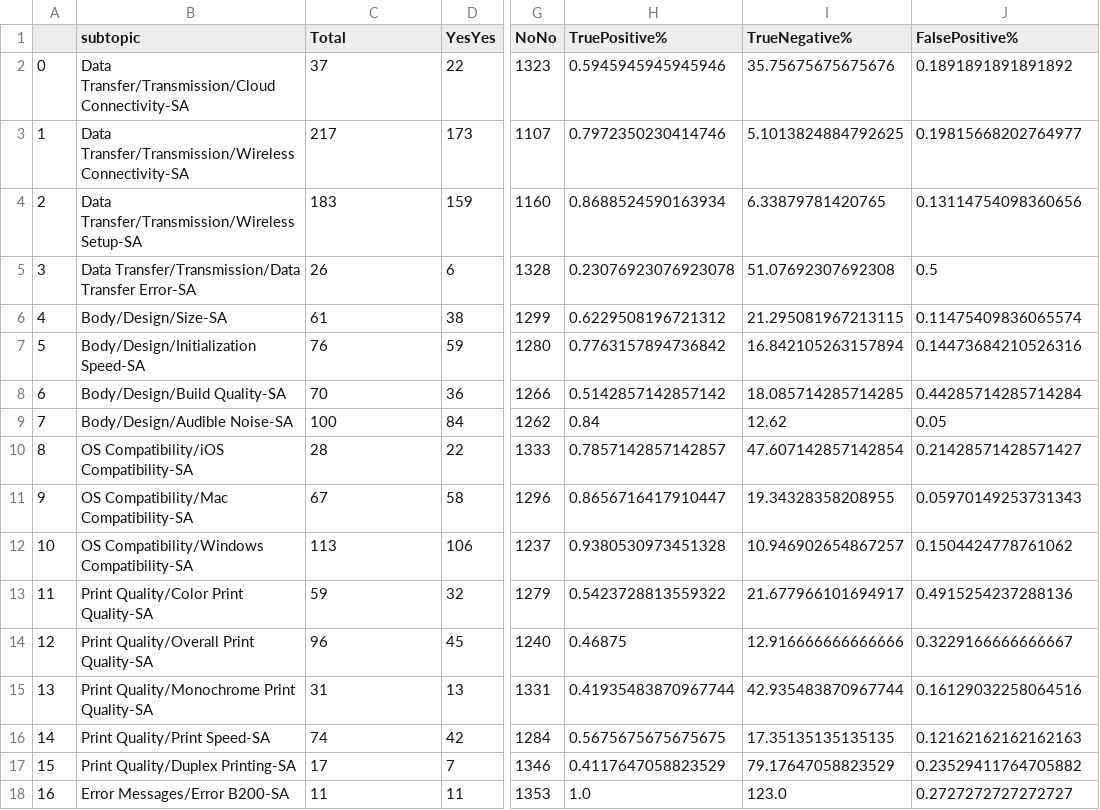
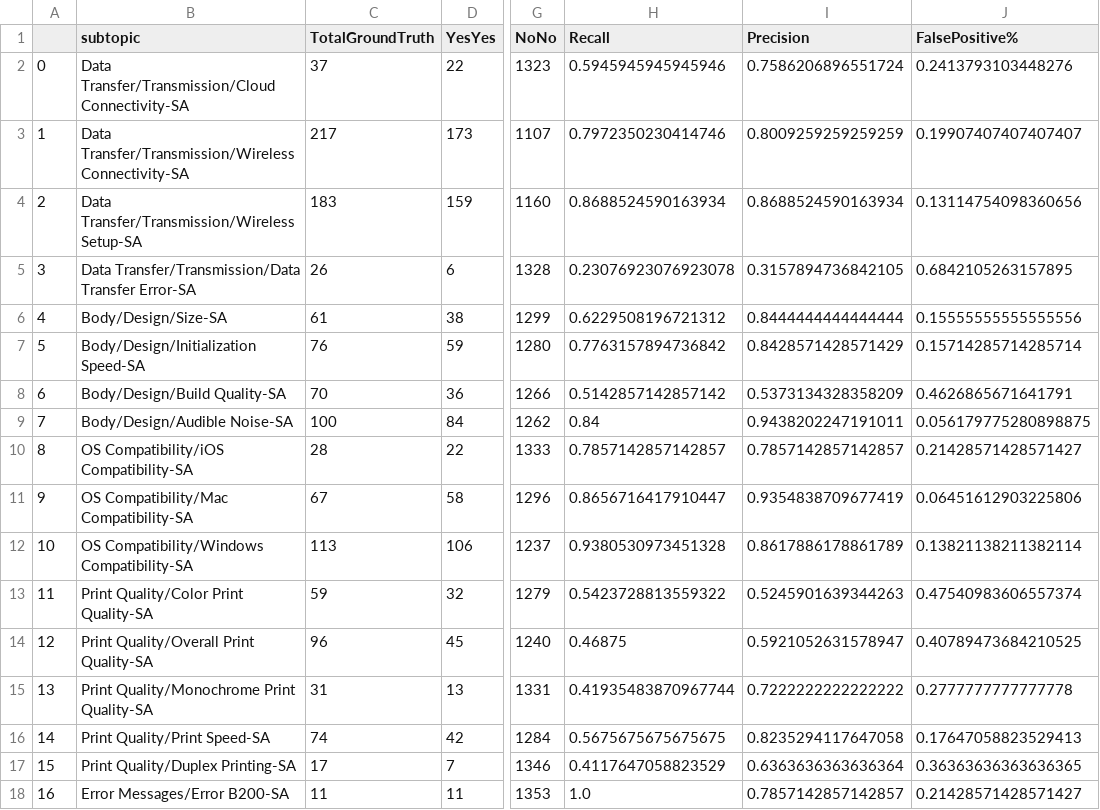
Before and after one commit to minchen57/TextClassifyKeras, a CSV file: results/08102018-30/predicted_result_summary.csv, drawn as a sheet; only a part is shown, gaps mark what is left out; the diff covers the shown part only; the diff names each change by its address in the sheet, - before the commit and + after, or states it on an @@ line.

```diff
--- a/results/08102018-30/predicted_result_summary.csv
+++ b/results/08102018-30/predicted_result_summary.csv
-C1: Total
+C1: TotalGroundTruth
-H1: TruePositive%
+H1: Recall
-I1: TrueNegative%
+I1: Precision
-I2 (Precision): 35.75675675675676
+I2 (Precision): 0.7586206896551724
-J2 (FalsePositive%): 0.1891891891891892
+J2 (FalsePositive%): 0.2413793103448276
-I3 (Precision): 5.1013824884792625
+I3 (Precision): 0.8009259259259259
-J3 (FalsePositive%): 0.19815668202764977
+J3 (FalsePositive%): 0.19907407407407407
-I4 (Precision): 6.33879781420765
+I4 (Precision): 0.8688524590163934
-I5 (Precision): 51.07692307692308
+I5 (Precision): 0.3157894736842105
-J5 (FalsePositive%): 0.5
+J5 (FalsePositive%): 0.6842105263157895
-I6 (Precision): 21.295081967213115
+I6 (Precision): 0.8444444444444444
-J6 (FalsePositive%): 0.11475409836065574
+J6 (FalsePositive%): 0.15555555555555556
-I7 (Precision): 16.842105263157894
+I7 (Precision): 0.8428571428571429
-J7 (FalsePositive%): 0.14473684210526316
+J7 (FalsePositive%): 0.15714285714285714
-I8 (Precision): 18.085714285714285
+I8 (Precision): 0.5373134328358209
-J8 (FalsePositive%): 0.44285714285714284
+J8 (FalsePositive%): 0.4626865671641791
-I9 (Precision): 12.62
+I9 (Precision): 0.9438202247191011
-J9 (FalsePositive%): 0.05
+J9 (FalsePositive%): 0.056179775280898875
-I10 (Precision): 47.607142857142854
+I10 (Precision): 0.7857142857142857
-I11 (Precision): 19.34328358208955
+I11 (Precision): 0.9354838709677419
-J11 (FalsePositive%): 0.05970149253731343
+J11 (FalsePositive%): 0.06451612903225806
-I12 (Precision): 10.946902654867257
+I12 (Precision): 0.8617886178861789
-J12 (FalsePositive%): 0.1504424778761062
+J12 (FalsePositive%): 0.13821138211382114
-I13 (Precision): 21.677966101694917
+I13 (Precision): 0.5245901639344263
-J13 (FalsePositive%): 0.4915254237288136
+J13 (FalsePositive%): 0.47540983606557374
-I14 (Precision): 12.916666666666666
+I14 (Precision): 0.5921052631578947
-J14 (FalsePositive%): 0.3229166666666667
+J14 (FalsePositive%): 0.40789473684210525
-I15 (Precision): 42.935483870967744
+I15 (Precision): 0.7222222222222222
-J15 (FalsePositive%): 0.16129032258064516
+J15 (FalsePositive%): 0.2777777777777778
-I16 (Precision): 17.35135135135135
+I16 (Precision): 0.8235294117647058
-J16 (FalsePositive%): 0.12162162162162163
+J16 (FalsePositive%): 0.17647058823529413
-I17 (Precision): 79.17647058823529
+I17 (Precision): 0.6363636363636364
-J17 (FalsePositive%): 0.23529411764705882
+J17 (FalsePositive%): 0.36363636363636365
-I18 (Precision): 123.0
+I18 (Precision): 0.7857142857142857
-J18 (FalsePositive%): 0.2727272727272727
+J18 (FalsePositive%): 0.21428571428571427
```
Also changed, not shown: 25 edited cells elsewhere in this file, results/08082018-21/predicted_result_summary.csv, results/08102018-92/predicted_result_summary.csv, 1 other file.
